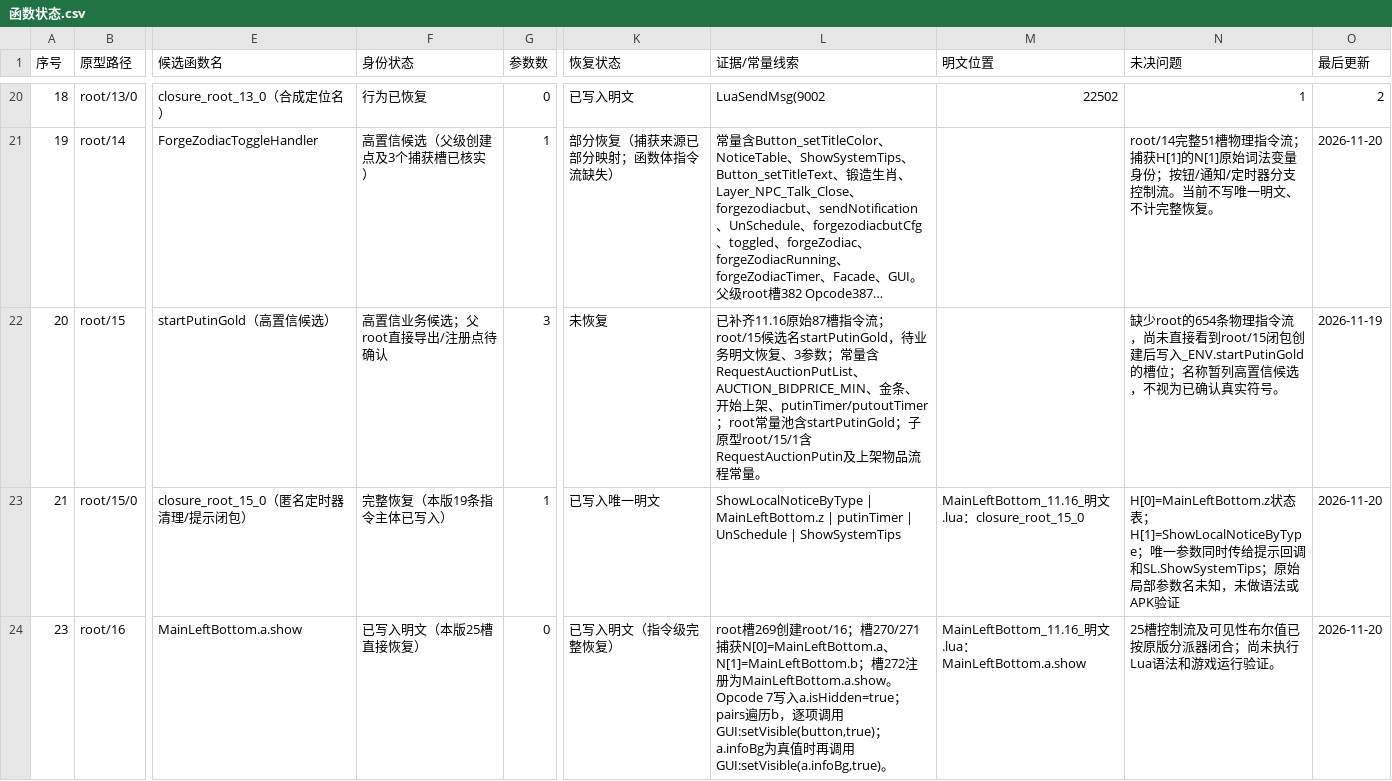
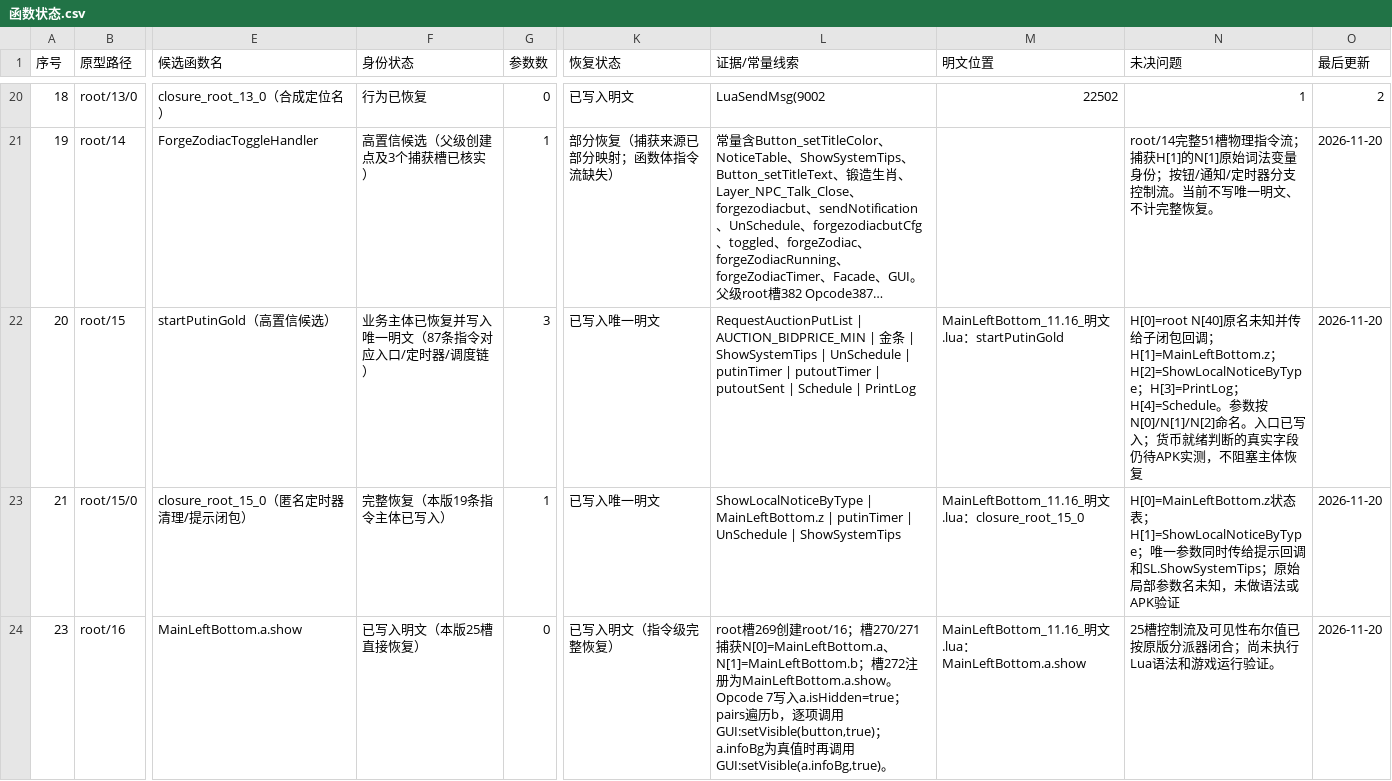
Before and after one commit to panchengdong88888/wjjm, a CSV file: 11.16/函数状态.csv, drawn as a sheet; only a part is shown, gaps mark what is left out; long unchanged cells end in …; the diff names each change by its address in the sheet, - before the commit and + after, or states it on an @@ line.

Commit message:
Update root/15 recovery status

```diff
--- a/11.16/函数状态.csv
+++ b/11.16/函数状态.csv
-F22 (身份状态): 高置信业务候选；父root直接导出/注册点待确认
+F22 (身份状态): 业务主体已恢复并写入唯一明文（87条指令对应入口/定时器/调度链）
-K22 (恢复状态): 未恢复
+K22 (恢复状态): 已写入唯一明文
-L22 (证据/常量线索): 已补齐11.16原始87槽指令流；root/15候选名startPutinGold，待业务明文恢复、3参数；常量含RequestAuctionPutList、AUCTION_BIDPRICE_MIN、金条、开始上架、putinTimer/putoutTimer；root常量池含startPutinGold；子原型root/15/1含RequestAuctionPutin及上架物品流程常量。
+L22 (证据/常量线索): RequestAuctionPutList | AUCTION_BIDPRICE_MIN | 金条 | ShowSystemTips | UnSchedule | putinTimer | putoutTimer | putoutSent | Schedule | PrintLog
-M22 (明文位置): (empty)
+M22 (明文位置): MainLeftBottom_11.16_明文.lua：startPutinGold
-N22 (未决问题): 缺少root的654条物理指令流，尚未直接看到root/15闭包创建后写入_ENV.startPutinGold的槽位；名称暂列高置信候选，不视为已确认真实符号。
+N22 (未决问题): H[0]=root N[40]原名未知并传给子闭包回调；H[1]=MainLeftBottom.z；H[2]=ShowLocalNoticeByType；H[3]=PrintLog；H[4]=Schedule。参数按N[0]/N[1]/N[2]命名。入口已写入；货币就绪判断的真实字段仍待APK实测，不阻塞主体恢复
-O22 (最后更新): 2026-11-19
+O22 (最后更新): 2026-11-20
```
